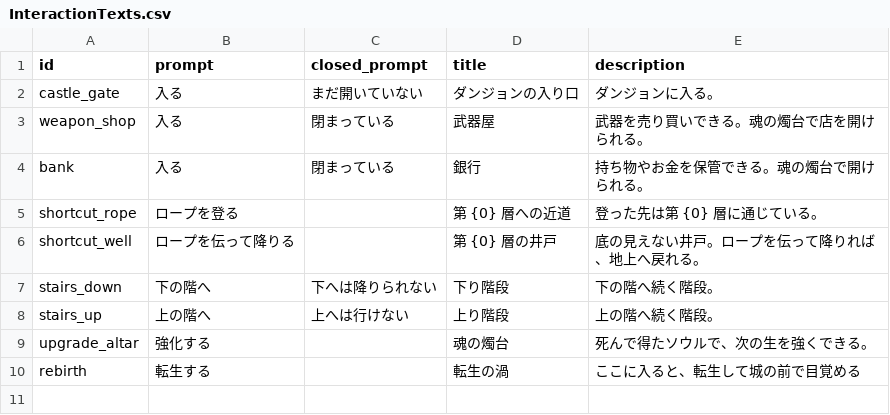
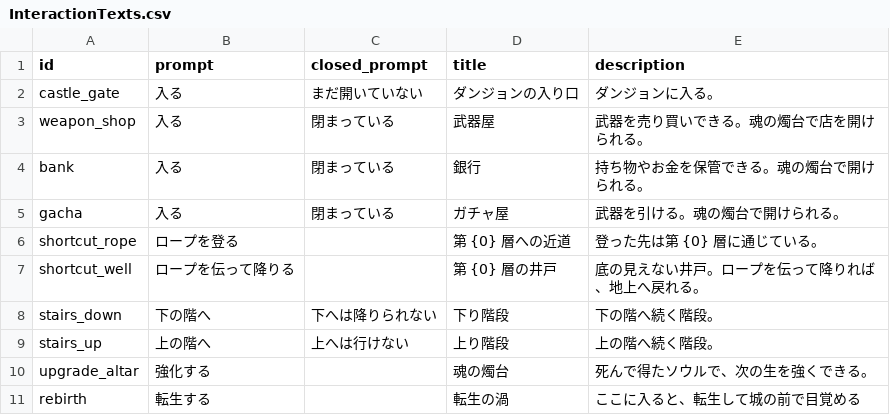
Before and after one commit to Hanibuchi/tps-dungeon, a CSV file: Assets/_Project/Settings/Tables/InteractionTexts.csv, drawn as a sheet; the diff names each change by its address in the sheet, - before the commit and + after, or states it on an @@ line.

```diff
--- a/Assets/_Project/Settings/Tables/InteractionTexts.csv
+++ b/Assets/_Project/Settings/Tables/InteractionTexts.csv
+row 5: gacha | 入る | 閉まっている | ガチャ屋 | 武器を引ける。魂の燭台で開けられる。
```
Also changed, not shown: Assets/_Project/Settings/Tables/SoulUpgrades.csv, 14 other files.
